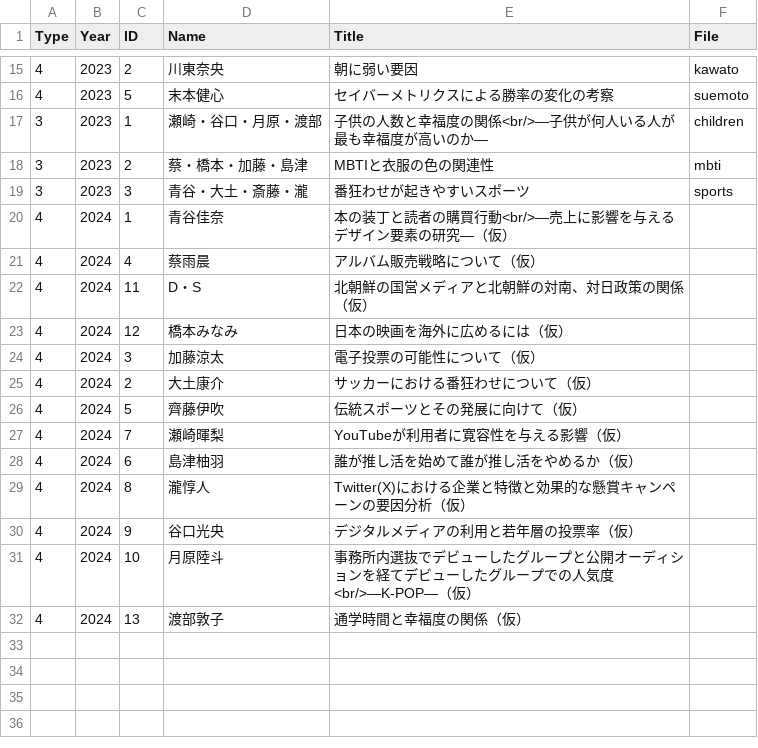
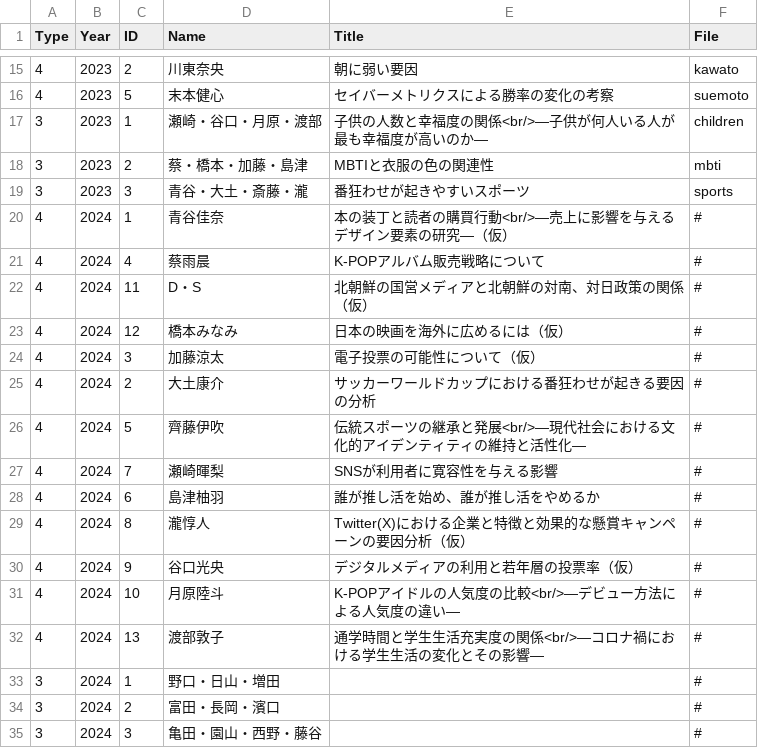
Before and after one commit to JaehyunSong/seminar, a CSV file: research/data/list.csv, drawn as a sheet; only a part is shown, gaps mark what is left out.

```diff
--- a/research/data/list.csv
+++ b/research/data/list.csv
@@ -19,14 +19,17 @@ Type,Year,ID,Name,Title,File
 3,2023,3,青谷・大土・斎藤・瀧,番狂わせが起きやすいスポーツ,sports
-4,2024,1,青谷佳奈,本の装丁と読者の購買行動<br/>―売上に影響を与えるデザイン要素の研究―（仮）,
-4,2024,4,蔡雨晨,アルバム販売戦略について（仮）,
-4,2024,11,D・S,北朝鮮の国営メディアと北朝鮮の対南、対日政策の関係（仮）,
-4,2024,12,橋本みなみ,日本の映画を海外に広めるには（仮）,
-4,2024,3,加藤涼太,電子投票の可能性について（仮）,
-4,2024,2,大土康介,サッカーにおける番狂わせについて（仮）,
-4,2024,5,齊藤伊吹,伝統スポーツとその発展に向けて（仮）,
-4,2024,7,瀬崎暉梨,YouTubeが利用者に寛容性を与える影響（仮）,
-4,2024,6,島津柚羽,誰が推し活を始めて誰が推し活をやめるか（仮）,
-4,2024,8,瀧惇人,Twitter(X)における企業と特徴と効果的な懸賞キャンペーンの要因分析（仮）,
-4,2024,9,谷口光央,デジタルメディアの利用と若年層の投票率（仮）,
-4,2024,10,月原陸斗,事務所内選抜でデビューしたグループと公開オーディションを経てデビューしたグループでの人気度<br/>―K-POP―（仮）,
-4,2024,13,渡部敦子,通学時間と幸福度の関係（仮）,
+4,2024,1,青谷佳奈,本の装丁と読者の購買行動<br/>―売上に影響を与えるデザイン要素の研究―（仮）,#
+4,2024,4,蔡雨晨,K-POPアルバム販売戦略について,#
+4,2024,11,D・S,北朝鮮の国営メディアと北朝鮮の対南、対日政策の関係（仮）,#
+4,2024,12,橋本みなみ,日本の映画を海外に広めるには（仮）,#
+4,2024,3,加藤涼太,電子投票の可能性について（仮）,#
+4,2024,2,大土康介,サッカーワールドカップにおける番狂わせが起きる要因の分析,#
+4,2024,5,齊藤伊吹,伝統スポーツの継承と発展<br/>―現代社会における文化的アイデンティティの維持と活性化―,#
+4,2024,7,瀬崎暉梨,SNSが利用者に寛容性を与える影響,#
+4,2024,6,島津柚羽,誰が推し活を始め、誰が推し活をやめるか,#
+4,2024,8,瀧惇人,Twitter(X)における企業と特徴と効果的な懸賞キャンペーンの要因分析（仮）,#
+4,2024,9,谷口光央,デジタルメディアの利用と若年層の投票率（仮）,#
+4,2024,10,月原陸斗,K-POPアイドルの人気度の比較<br/>―デビュー方法による人気度の違い― ,#
+4,2024,13,渡部敦子,通学時間と学生生活充実度の関係<br/>―コロナ禍における学生生活の変化とその影響― ,#
+3,2024,1,野口・日山・増田,,#
+3,2024,2,富田・長岡・濱口,,#
+3,2024,3,亀田・園山・西野・藤谷,,#
```
Also changed, not shown: 11 other files.
